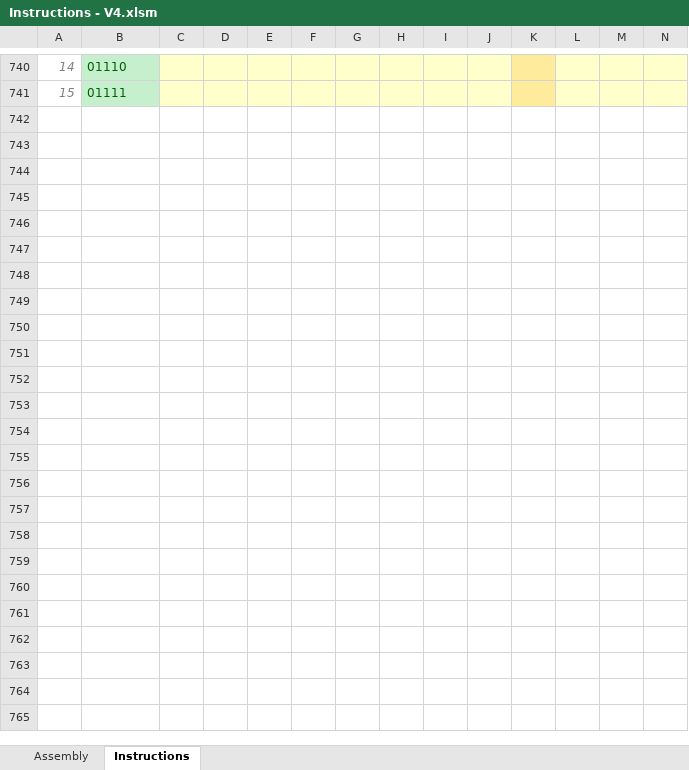
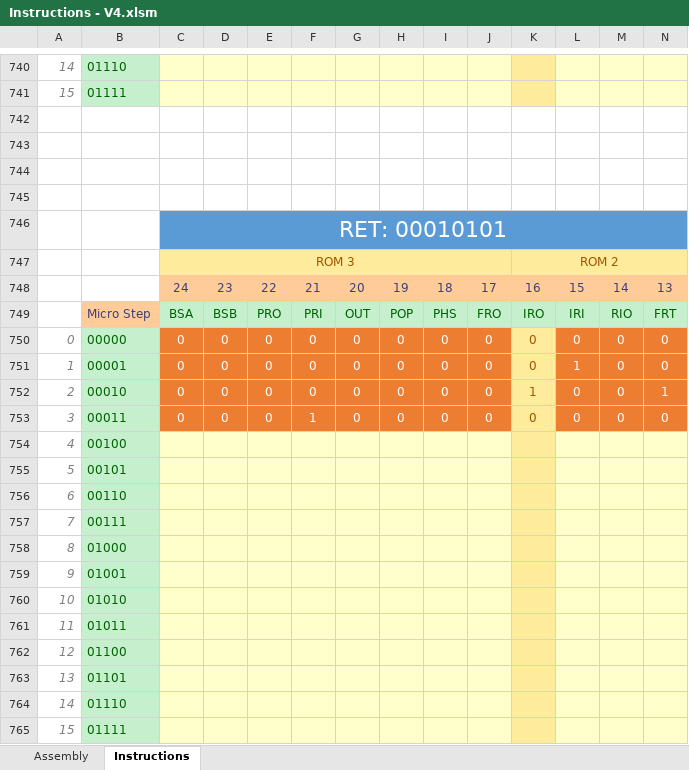
Before and after one commit to namrag10/8-BitComputer, an Excel workbook: V4/Instructions - V4.xlsm, sheet Instructions, drawn as a sheet; only a part is shown, gaps mark what is left out; values as stored, in another font and other column widths than the file's, no borders; conditional formats not drawn; rows hold the shown columns only; the diff covers the shown part only; the diff names each change by its address in the sheet, - before the commit and + after, or states it on an @@ line.

```diff
--- a/V4/Instructions - V4.xlsm (sheet Instructions)
+++ b/V4/Instructions - V4.xlsm (sheet Instructions)
+row 742: (empty)
+row 743: (empty)
+row 744: (empty)
+row 745: (empty)
+row 746:  |  | RET: 00010101
+row 747:  |  | ROM 3 |  |  |  |  |  |  |  | ROM 2
+row 748:  |  | 24 | 23 | 22 | 21 | 20 | 19 | 18 | 17 | 16 | 15 | 14 | 13
+row 749:  | Micro Step | BSA | BSB | PRO | PRI | OUT | POP | PHS | FRO | IRO | IRI | RIO | FRT
+row 750: 0 | 00000 | 0 | 0 | 0 | 0 | 0 | 0 | 0 | 0 | 0 | 0 | 0 | 0
+row 751: 1 | 00001 | 0 | 0 | 0 | 0 | 0 | 0 | 0 | 0 | 0 | 1 | 0 | 0
+row 752: 2 | 00010 | 0 | 0 | 0 | 0 | 0 | 0 | 0 | 0 | 1 | 0 | 0 | 1
+row 753: 3 | 00011 | 0 | 0 | 0 | 1 | 0 | 0 | 0 | 0 | 0 | 0 | 0 | 0
+row 754: 4 | 00100
+row 755: 5 | 00101
@@ row 708 moved to row 756: 6 @@
@@ row 709 moved to row 757: 7 @@
+row 758: 8 | 01000
+row 759: 9 | 01001
+row 760: 10 | 01010
+row 761: 11 | 01011
+row 762: 12 | 01100
+row 763: 13 | 01101
+row 764: 14 | 01110
+row 765: 15 | 01111
```
Also changed, not shown: 2 added rows and 7 edited cells elsewhere in this sheet, sheet Assembly, 3 other files.
